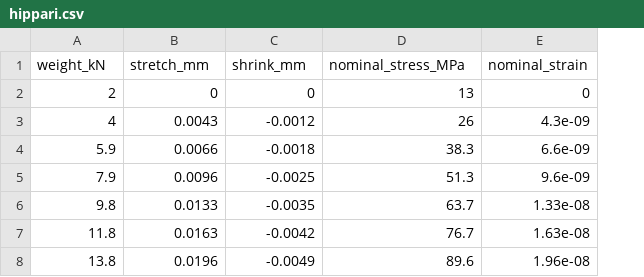
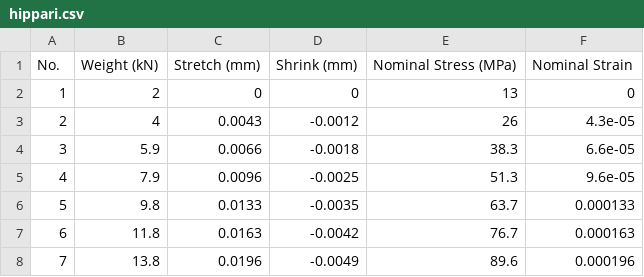
Before and after one commit to aimanamri/mechanicalEngineering, a CSV file: hippari.csv, drawn as a sheet; only a part is shown; removed rows and columns are numbered as before the commit, all else as after; the diff names each change by its address in the sheet, - before the commit and + after, or states it on an @@ line.

Commit message:
Finished data analysis of tensile strength
Did changes to few lines to get the final results

```diff
--- a/hippari.csv
+++ b/hippari.csv
+column A, rows 2-8: 1 | 2 | 3 | 4 | 5 | 6 | 7
-column E, rows 2-8: 0 | 4.3e-09 | 6.6e-09 | 9.6e-09 | 1.33e-08 | 1.63e-08 | 1.96e-08
+column F, rows 2-8: 0 | 4.3e-05 | 6.6e-05 | 9.6e-05 | 0.000133 | 0.000163 | 0.000196
-row 1: weight_kN | stretch_mm | shrink_mm | nominal_stress_MPa | nominal_strain
+row 1: No. | Weight (kN) | Stretch (mm) | Shrink (mm) | Nominal Stress (MPa) | Nominal Strain
```
Also changed, not shown: hippari2.csv, 4 other files.
